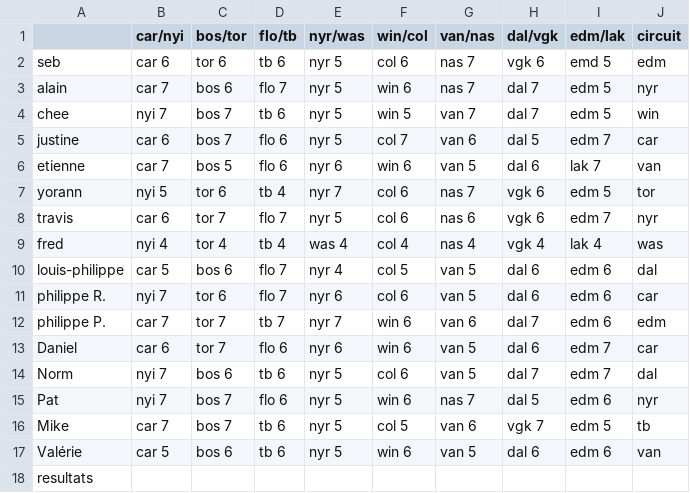
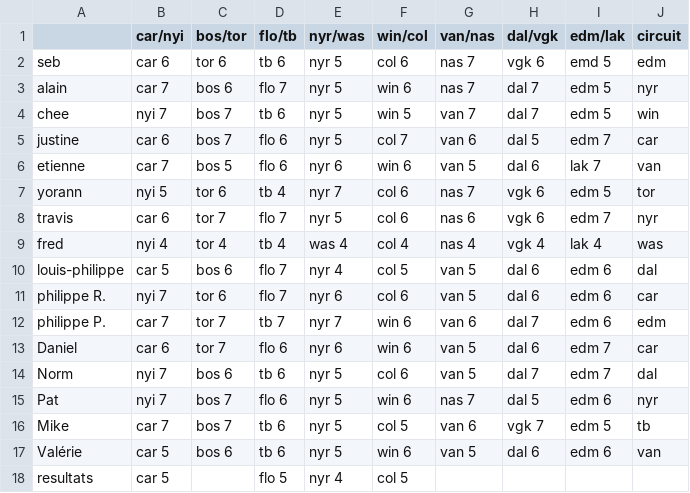
Before and after one commit to sbiner/sbiner.github.io, a CSV file: divers/ze_pool/ze_pool_2024/ze_pool_2024 - Feuille 1.csv, drawn as a sheet.

```diff
--- a/divers/ze_pool/ze_pool_2024/ze_pool_2024 - Feuille 1.csv
+++ b/divers/ze_pool/ze_pool_2024/ze_pool_2024 - Feuille 1.csv
@@ -17,2 +17,2 @@ Mike,car 7,bos 7,tb 6,nyr 5,col 5,van 6,vgk 7,edm 5,tb
 Valérie,car 5,bos 6,tb 6,nyr 5,win 6,van 5,dal 6,edm 6,van
-resultats,,,,,,,,,
+resultats,car 5,,flo 5,nyr 4,col 5,,,,
```
Also changed, not shown: 2 other files.
